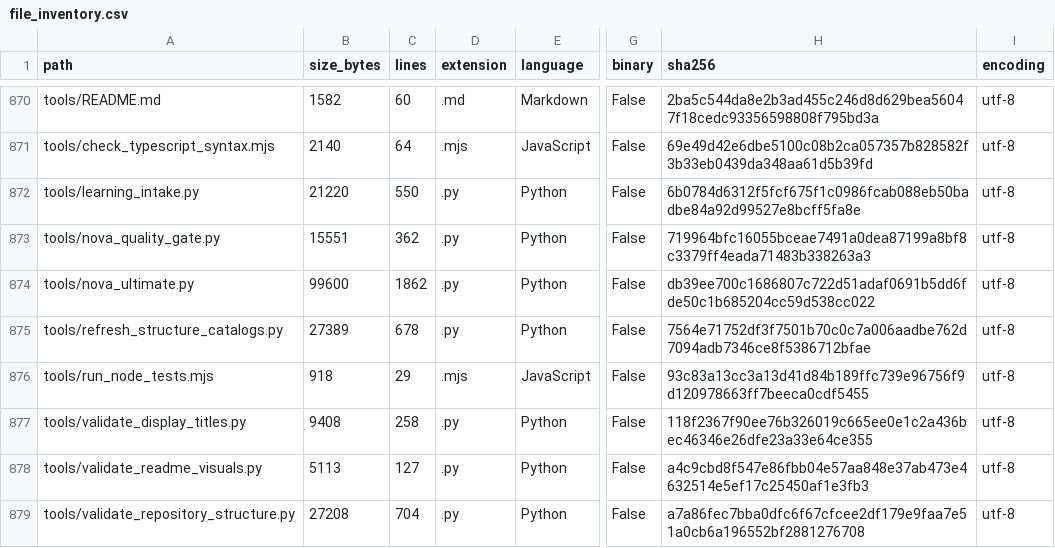
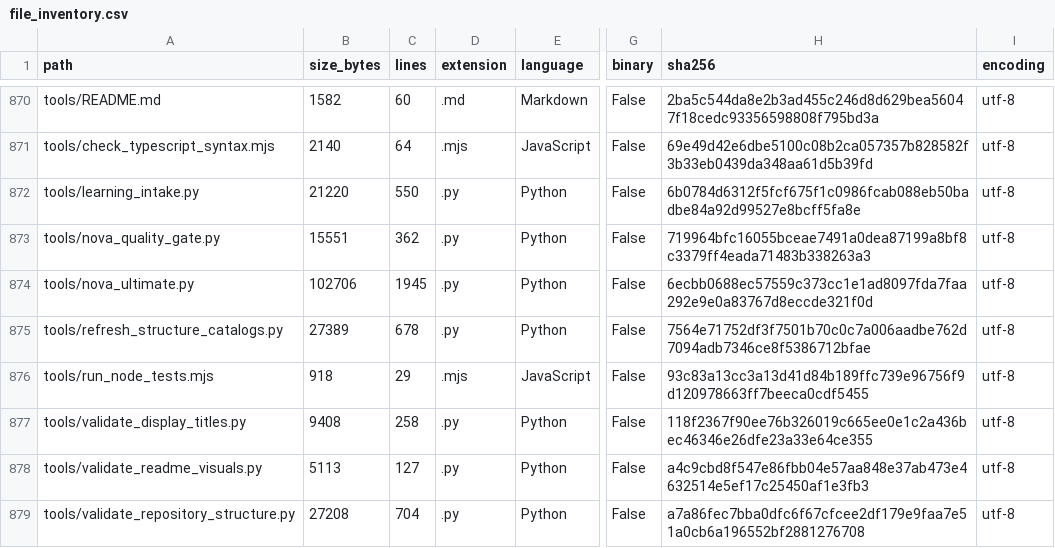
Before and after one commit to LiriothTeltanion/Fullstack2026, a CSV file: reports/nova/file_inventory.csv, drawn as a sheet; only a part is shown, gaps mark what is left out; the diff covers the shown part only; the diff names each change by its address in the sheet, - before the commit and + after, or states it on an @@ line.

```diff
--- a/reports/nova/file_inventory.csv
+++ b/reports/nova/file_inventory.csv
-B874 (size_bytes): 99600
+B874 (size_bytes): 102706
-C874 (lines): 1862
+C874 (lines): 1945
-H874 (sha256): db39ee700c1686807c722d51adaf0691b5dd6fde50c1b685204cc59d538cc022
+H874 (sha256): 6ecbb0688ec57559c373cc1e1ad8097fda7faa292e9e0a83767d8eccde321f0d
```
Also changed, not shown: 3 added rows, 2 removed rows and 30 edited cells elsewhere in this file, 18 other files.
